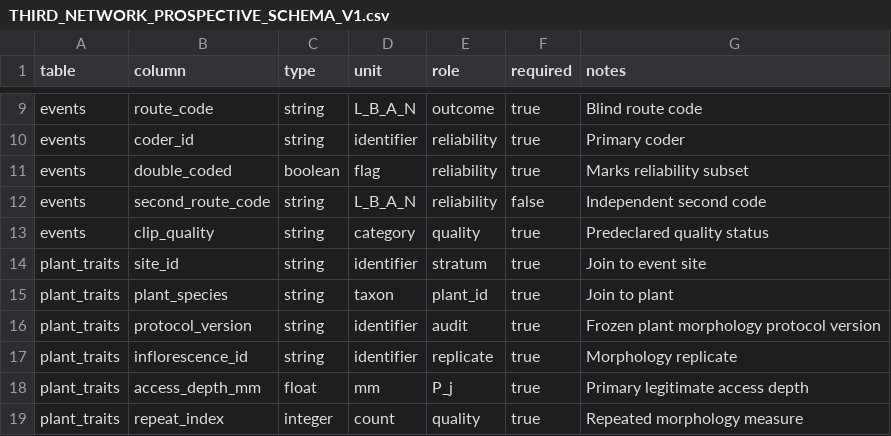
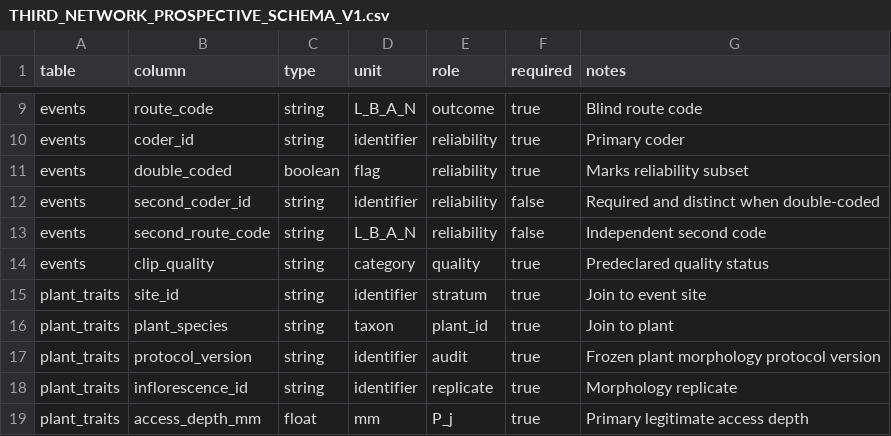
Before and after one commit to zuizui0223/bita, a CSV file: empirical/floral_defence_selectivity/THIRD_NETWORK_PROSPECTIVE_SCHEMA_V1.csv, drawn as a sheet; only a part is shown, gaps mark what is left out; the shorter side is filled out with more unchanged rows.

Commit message:
Add independent second-coder identity to empirical/floral_defence_selectivity/THIRD_NETWORK_PROSPECTIVE_SCHEMA_V1.csv

```diff
--- a/empirical/floral_defence_selectivity/THIRD_NETWORK_PROSPECTIVE_SCHEMA_V1.csv
+++ b/empirical/floral_defence_selectivity/THIRD_NETWORK_PROSPECTIVE_SCHEMA_V1.csv
@@ -11,2 +11,3 @@ events,coder_id,string,identifier,reliability,true,Primary coder
 events,double_coded,boolean,flag,reliability,true,Marks reliability subset
+events,second_coder_id,string,identifier,reliability,false,Required and distinct when double-coded
 events,second_route_code,string,L_B_A_N,reliability,false,Independent second code
```
